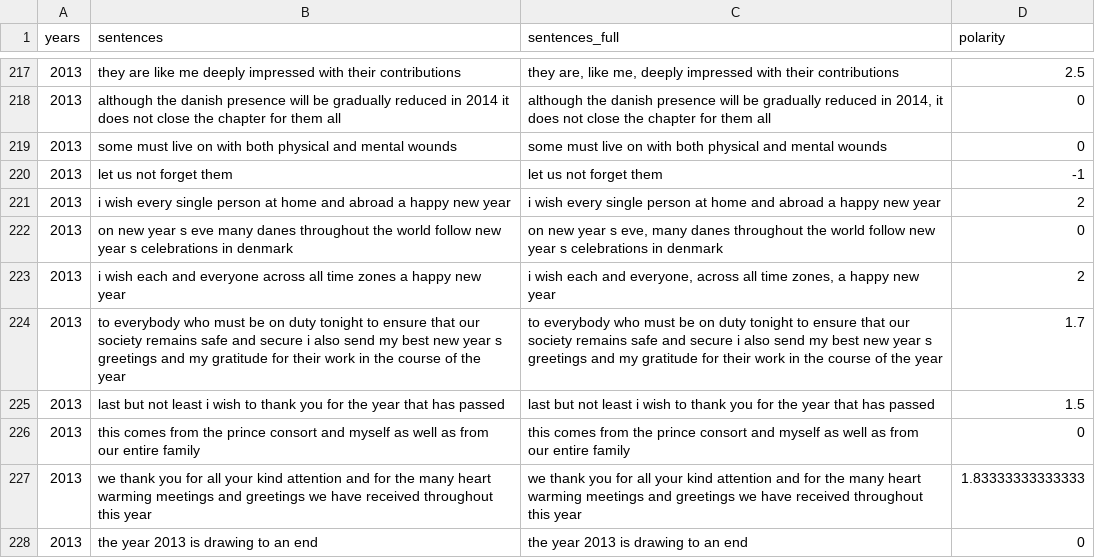
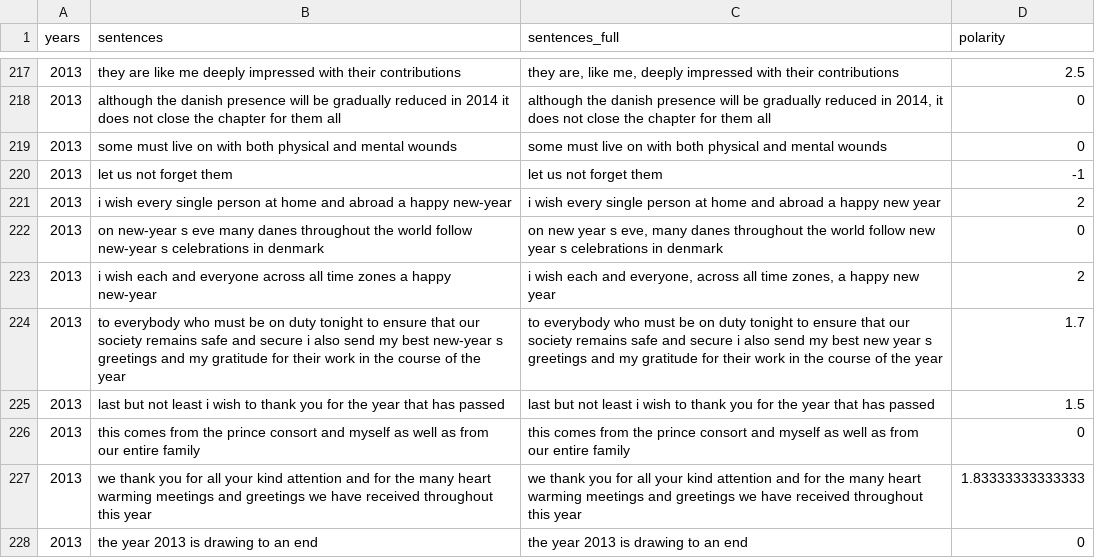
Before and after one commit to ADernild/queen_dk_nys, a CSV file: data/nys_sentences_eng.csv, drawn as a sheet; only a part is shown, gaps mark what is left out; the diff covers the shown part only.

```diff
--- a/data/nys_sentences_eng.csv
+++ b/data/nys_sentences_eng.csv
@@ -220,6 +220,6 @@
 2013," let us not forget them"," let us not forget them",-1
-2013," i wish every single person at home and abroad a happy new year"," i wish every single person at home and abroad a happy new year",2
-2013," on new year s eve many danes throughout the world follow new year s celebrations in denmark"," on new year s eve, many danes throughout the world follow new year s celebrations in denmark",0
-2013," i wish each and everyone across all time zones a happy new year"," i wish each and everyone, across all time zones, a happy new year",2
-2013," to everybody who must be on duty tonight to ensure that our society remains safe and secure i also send my best new year s greetings and my gratitude for their work in the course of the year"," to everybody who must be on duty tonight to ensure that our society remains safe and secure i also send my best new year s greetings and my gratitude for their work in the course of the year",1.7
+2013," i wish every single person at home and abroad a happy new-year"," i wish every single person at home and abroad a happy new year",2
+2013," on new-year s eve many danes throughout the world follow new-year s celebrations in denmark"," on new year s eve, many danes throughout the world follow new year s celebrations in denmark",0
+2013," i wish each and everyone across all time zones a happy new-year"," i wish each and everyone, across all time zones, a happy new year",2
+2013," to everybody who must be on duty tonight to ensure that our society remains safe and secure i also send my best new-year s greetings and my gratitude for their work in the course of the year"," to everybody who must be on duty tonight to ensure that our society remains safe and secure i also send my best new year s greetings and my gratitude for their work in the course of the year",1.7
 2013," last but not least i wish to thank you for the year that has passed"," last but not least i wish to thank you for the year that has passed",1.5
```
Also changed, not shown: 118 edited cells elsewhere in this file, data/new_year_speeches_1972-2020.csv, data/nys_1972-2020_cleaned.csv, 10 other files.
